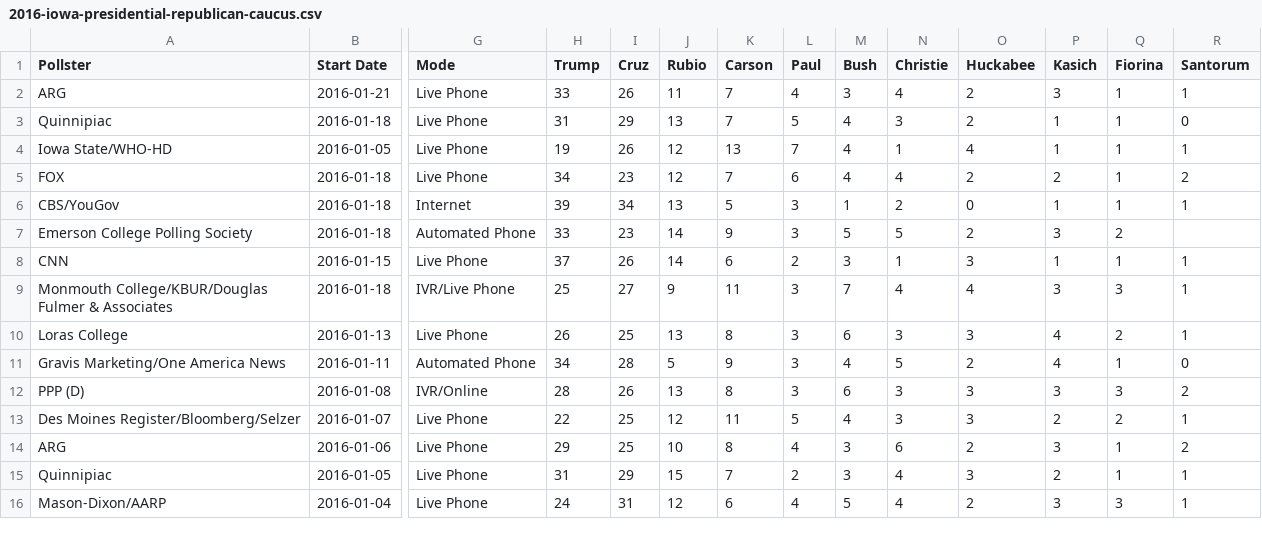
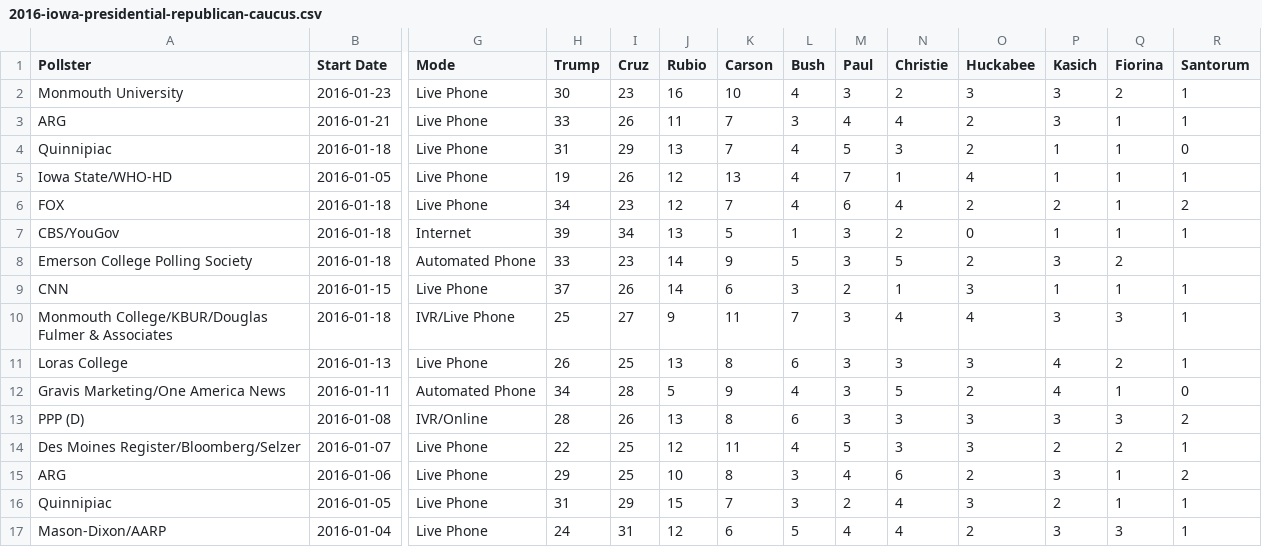
Before and after one commit to jeffbarrera/iowa-caucus, a CSV file: pollster/data/2016-iowa-presidential-republican-caucus.csv, drawn as a sheet; only a part is shown, gaps mark what is left out; addresses are those after the commit; rows hold the shown columns only; the diff covers the shown part only; the diff names each change by its address in the sheet, - before the commit and + after, or states it on an @@ line.

```diff
--- a/pollster/data/2016-iowa-presidential-republican-caucus.csv
+++ b/pollster/data/2016-iowa-presidential-republican-caucus.csv
-L1: Paul
+L1: Bush
-M1: Bush
+M1: Paul
+row 2: Monmouth University | 2016-01-23 | Live Phone | 30 | 23 | 16 | 10 | 4 | 3 | 2 | 3 | 3 | 2 | 1
-L3 (Bush): 4
+L3 (Bush): 3
-M3 (Paul): 3
+M3 (Paul): 4
-L4 (Bush): 5
+L4 (Bush): 4
-M4 (Paul): 4
+M4 (Paul): 5
-L5 (Bush): 7
+L5 (Bush): 4
-M5 (Paul): 4
+M5 (Paul): 7
-L6 (Bush): 6
+L6 (Bush): 4
-M6 (Paul): 4
+M6 (Paul): 6
-L7 (Bush): 3
+L7 (Bush): 1
-M7 (Paul): 1
+M7 (Paul): 3
-L8 (Bush): 3
+L8 (Bush): 5
-M8 (Paul): 5
+M8 (Paul): 3
-L9 (Bush): 2
+L9 (Bush): 3
-M9 (Paul): 3
+M9 (Paul): 2
-L10 (Bush): 3
+L10 (Bush): 7
-M10 (Paul): 7
+M10 (Paul): 3
-L11 (Bush): 3
+L11 (Bush): 6
-M11 (Paul): 6
+M11 (Paul): 3
-L12 (Bush): 3
+L12 (Bush): 4
-M12 (Paul): 4
+M12 (Paul): 3
-L13 (Bush): 3
+L13 (Bush): 6
-M13 (Paul): 6
+M13 (Paul): 3
-L14 (Bush): 5
+L14 (Bush): 4
-M14 (Paul): 4
+M14 (Paul): 5
-L15 (Bush): 4
+L15 (Bush): 3
-M15 (Paul): 3
+M15 (Paul): 4
-L16 (Bush): 2
+L16 (Bush): 3
-M16 (Paul): 3
+M16 (Paul): 2
-L17 (Bush): 4
+L17 (Bush): 5
-M17 (Paul): 5
+M17 (Paul): 4
```
Also changed, not shown: 128 edited cells elsewhere in this file, pollster/data/2016-national-gop-primary.csv, pollster/data/cleaned_2008_national.csv, 4 other files.
